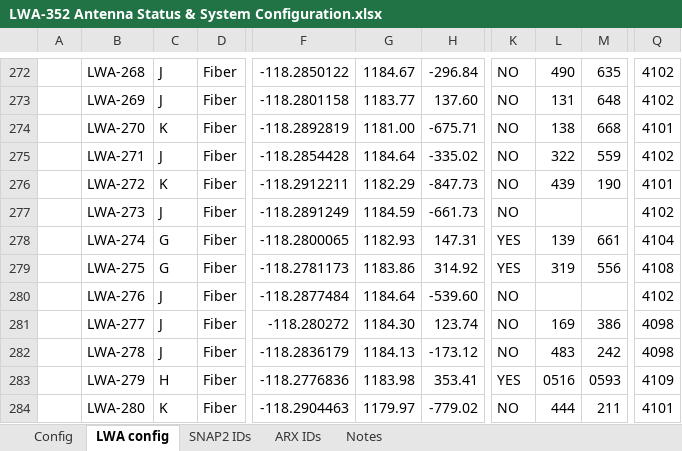
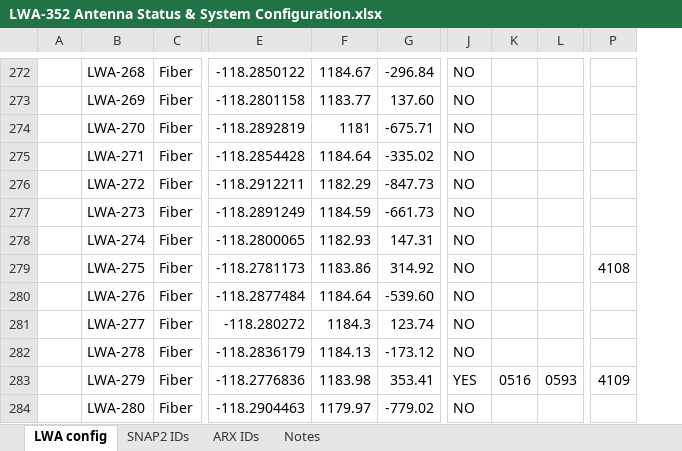
Before and after one commit to ovro-lwa/lwa-cfg, an Excel workbook: LWA-352 Antenna Status & System Configuration.xlsx, sheet LWA config, drawn as a sheet; only a part is shown, gaps mark what is left out; values as stored, in another font and other column widths than the file's, no cell formats; conditional formats not drawn; removed rows and columns are numbered as before the commit, all else as after; the diff covers the shown part only; the diff names each change by its address in the sheet, - before the commit and + after, or states it on an @@ line.

Commit message:
Commit system config files.

```diff
--- a/LWA-352 Antenna Status & System Configuration.xlsx (sheet LWA config)
+++ b/LWA-352 Antenna Status & System Configuration.xlsx (sheet LWA config)
@@ sheet tab hidden: Config @@
-column C, rows 272-284: J | J | K | J | K | J | G | G | J | J | J | H | K
-K272: 490
+K272: (empty)
-L272: 635
+L272: (empty)
-P272:P273: 4102
+P272:P273: (empty)
-K273: 131
+K273: (empty)
-L273: 648
+L273: (empty)
-F274: 1181.00
+F274: 1181
-K274: 138
+K274: (empty)
-L274: 668
+L274: (empty)
-P274: 4101
+P274: (empty)
-K275: 322
+K275: (empty)
-L275: 559
+L275: (empty)
-P275: 4102
+P275: (empty)
-K276: 439
+K276: (empty)
-L276: 190
+L276: (empty)
-P276: 4101
+P276: (empty)
-P277: 4102
+P277: (empty)
-J278:J279: YES
+J278:J279: NO
-K278: 139
+K278: (empty)
-L278: 661
+L278: (empty)
-P278: 4104
+P278: (empty)
-K279: 319
+K279: (empty)
-L279: 556
+L279: (empty)
-P280: 4102
+P280: (empty)
-F281: 1184.30
+F281: 1184.3
-K281: 169
+K281: (empty)
-L281: 386
+L281: (empty)
-P281:P282: 4098
+P281:P282: (empty)
-K282: 483
+K282: (empty)
-L282: 242
+L282: (empty)
-K284: 444
+K284: (empty)
-L284: 211
+L284: (empty)
-P284: 4101
+P284: (empty)
```
Also changed, not shown: 3 added rows, 12 hidden or unhidden rows and 297 edited cells elsewhere in this sheet, cell formats, formulas that keep their value, hidden cells.
